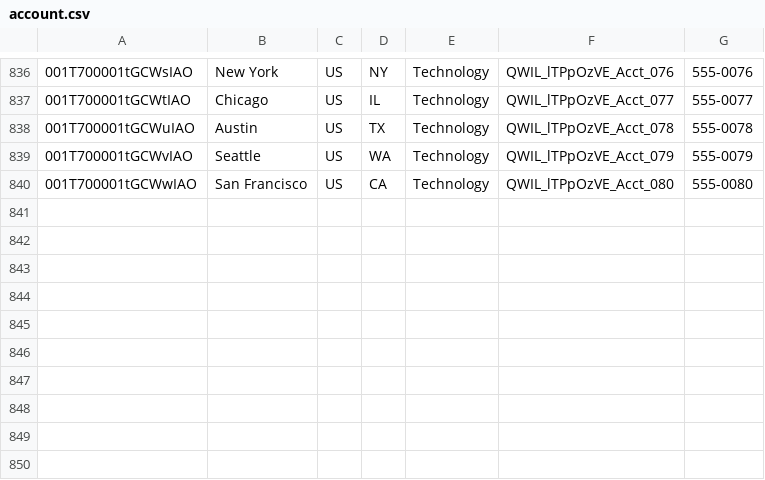
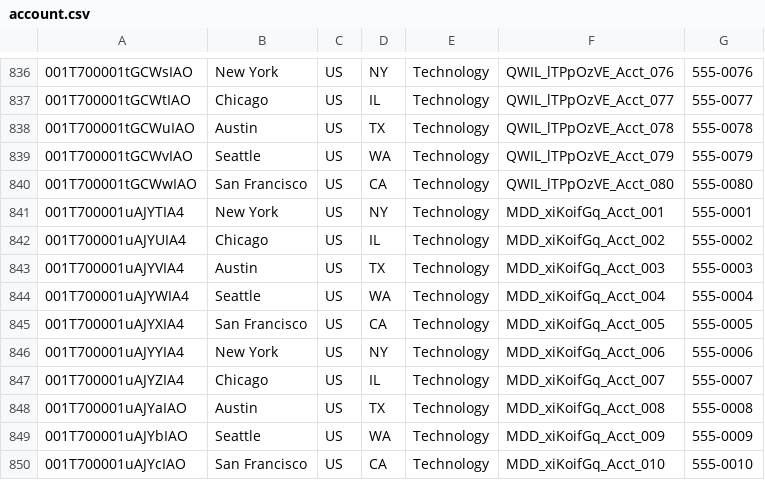
Before and after one commit to saalibilli/GHTestRepoLarge01, a CSV file: dataset/account.csv, drawn as a sheet; only a part is shown, gaps mark what is left out; the diff names each change by its address in the sheet, - before the commit and + after, or states it on an @@ line.

```diff
--- a/dataset/account.csv
+++ b/dataset/account.csv
+row 841: 001T700001uAJYTIA4 | New York | US | NY | Technology | MDD_xiKoifGq_Acct_001 | 555-0001
+row 842: 001T700001uAJYUIA4 | Chicago | US | IL | Technology | MDD_xiKoifGq_Acct_002 | 555-0002
+row 843: 001T700001uAJYVIA4 | Austin | US | TX | Technology | MDD_xiKoifGq_Acct_003 | 555-0003
+row 844: 001T700001uAJYWIA4 | Seattle | US | WA | Technology | MDD_xiKoifGq_Acct_004 | 555-0004
+row 845: 001T700001uAJYXIA4 | San Francisco | US | CA | Technology | MDD_xiKoifGq_Acct_005 | 555-0005
+row 846: 001T700001uAJYYIA4 | New York | US | NY | Technology | MDD_xiKoifGq_Acct_006 | 555-0006
+row 847: 001T700001uAJYZIA4 | Chicago | US | IL | Technology | MDD_xiKoifGq_Acct_007 | 555-0007
+row 848: 001T700001uAJYaIAO | Austin | US | TX | Technology | MDD_xiKoifGq_Acct_008 | 555-0008
+row 849: 001T700001uAJYbIAO | Seattle | US | WA | Technology | MDD_xiKoifGq_Acct_009 | 555-0009
+row 850: 001T700001uAJYcIAO | San Francisco | US | CA | Technology | MDD_xiKoifGq_Acct_010 | 555-0010
```
Also changed, not shown: dataset/contact.csv, dataset/opportunity.csv, 41 other files.
